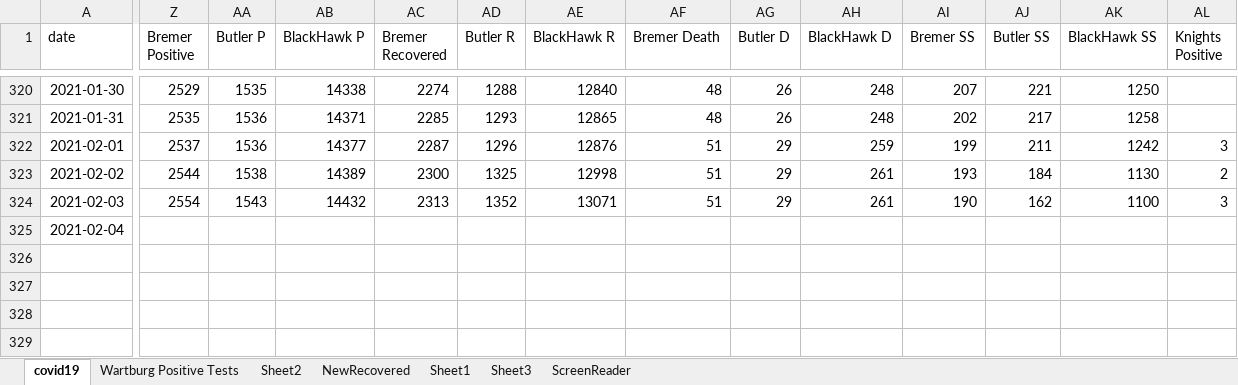
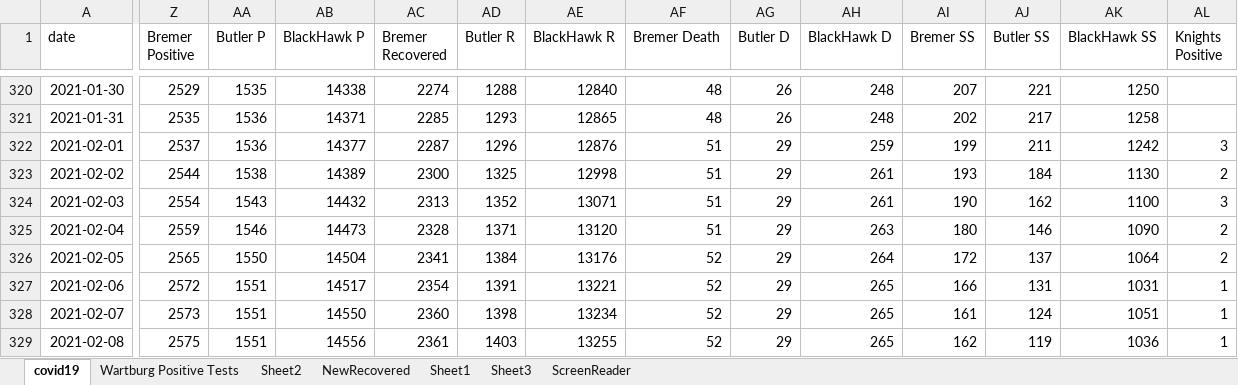
Before and after one commit to mbirgen/COVID19, an Excel workbook: covid19.xlsx, sheet covid19, drawn as a sheet; only a part is shown, gaps mark what is left out; values as stored, in another font and other column widths than the file's, no borders; conditional formats not drawn; rows hold the shown columns only; the diff covers the shown part only; the diff names each change by its address in the sheet, - before the commit and + after, or states it on an @@ line.

Commit message:
02-08-2021 Data

```diff
--- a/covid19.xlsx (sheet covid19)
+++ b/covid19.xlsx (sheet covid19)
-Z325 (Bremer Positive): (empty)
+Z325 (Bremer Positive): 2559
-AA325 (Butler P): (empty)
+AA325 (Butler P): 1546
-AB325 (BlackHawk P): (empty)
+AB325 (BlackHawk P): 14473
-AC325 (Bremer Recovered): (empty)
+AC325 (Bremer Recovered): 2328
-AD325 (Butler R): (empty)
+AD325 (Butler R): 1371
-AE325 (BlackHawk R): (empty)
+AE325 (BlackHawk R): 13120
-AF325 (Bremer Death): (empty)
+AF325 (Bremer Death): 51
-AG325 (Butler D): (empty)
+AG325 (Butler D): 29
-AH325 (BlackHawk D): (empty)
+AH325 (BlackHawk D): 263
-AI325 (Bremer SS): (empty)
+AI325 (Bremer SS): 180
-AJ325 (Butler SS): (empty)
+AJ325 (Butler SS): 146
-AK325 (BlackHawk SS): (empty)
+AK325 (BlackHawk SS): 1090
-AL325 (Knights Positive): (empty)
+AL325 (Knights Positive): 2
+row 326: 2021-02-05 | 2565 | 1550 | 14504 | 2341 | 1384 | 13176 | 52 | 29 | 264 | 172 | 137 | 1064 | 2
+row 327: 2021-02-06 | 2572 | 1551 | 14517 | 2354 | 1391 | 13221 | 52 | 29 | 265 | 166 | 131 | 1031 | 1
+row 328: 2021-02-07 | 2573 | 1551 | 14550 | 2360 | 1398 | 13234 | 52 | 29 | 265 | 161 | 124 | 1051 | 1
+row 329: 2021-02-08 | 2575 | 1551 | 14556 | 2361 | 1403 | 13255 | 52 | 29 | 265 | 162 | 119 | 1036 | 1
```
Also changed, not shown: 2 edited cells elsewhere in this sheet, sheet Sheet2, 21 other files.
